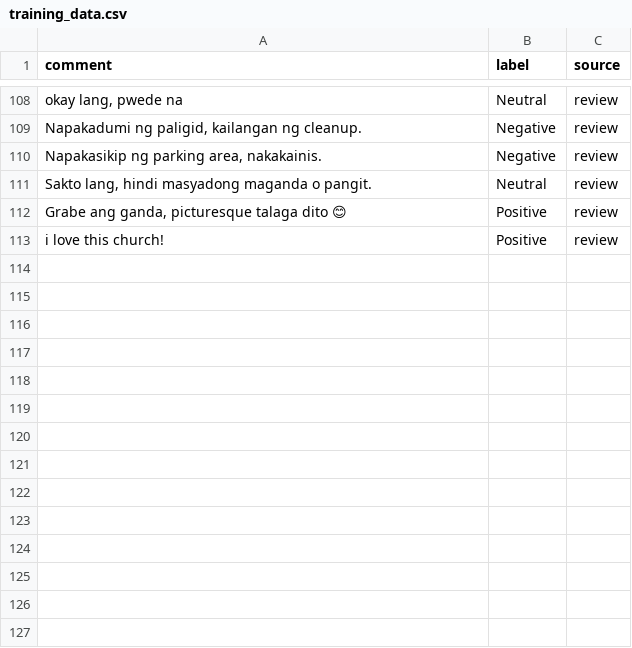
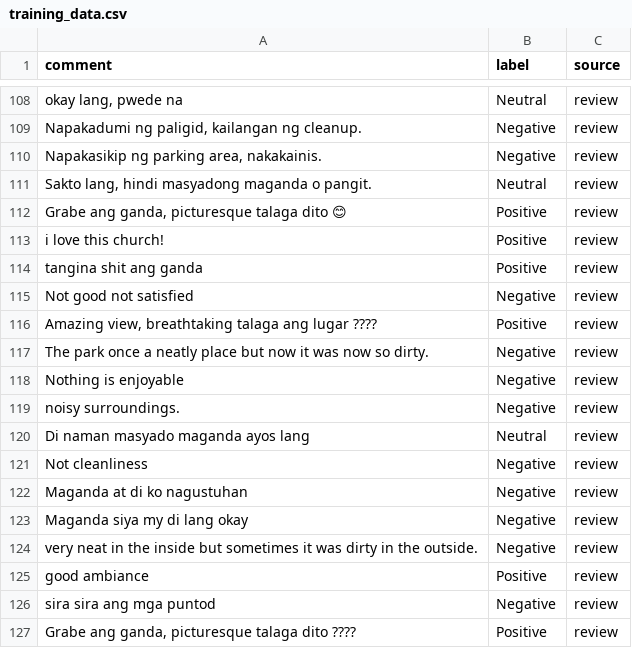
Before and after one commit to kahwii/Tourism-Cultural-Information-Management-System, a CSV file: my-app-backend/ml_training/training_data.csv, drawn as a sheet; only a part is shown, gaps mark what is left out; the diff names each change by its address in the sheet, - before the commit and + after, or states it on an @@ line.

```diff
--- a/my-app-backend/ml_training/training_data.csv
+++ b/my-app-backend/ml_training/training_data.csv
+row 114: tangina shit ang ganda | Positive | review
+row 115: Not good not satisfied | Negative | review
+row 116: Amazing view, breathtaking talaga ang lugar ???? | Positive | review
+row 117: The park once a neatly place but now it was now so dirty. | Negative | review
+row 118: Nothing is enjoyable | Negative | review
+row 119: noisy surroundings. | Negative | review
+row 120: Di naman masyado maganda ayos lang | Neutral | review
+row 121: Not cleanliness | Negative | review
+row 122: Maganda at di ko nagustuhan | Negative | review
+row 123: Maganda siya my di lang okay | Negative | review
+row 124: very neat in the inside but sometimes it was dirty in the outside. | Negative | review
+row 125: good ambiance | Positive | review
+row 126: sira sira ang mga puntod | Negative | review
+row 127: Grabe ang ganda, picturesque talaga dito ???? | Positive | review
```
Also changed, not shown: my-app-backend/ml_training/real_reviews_to_label.csv, 1 other file.
